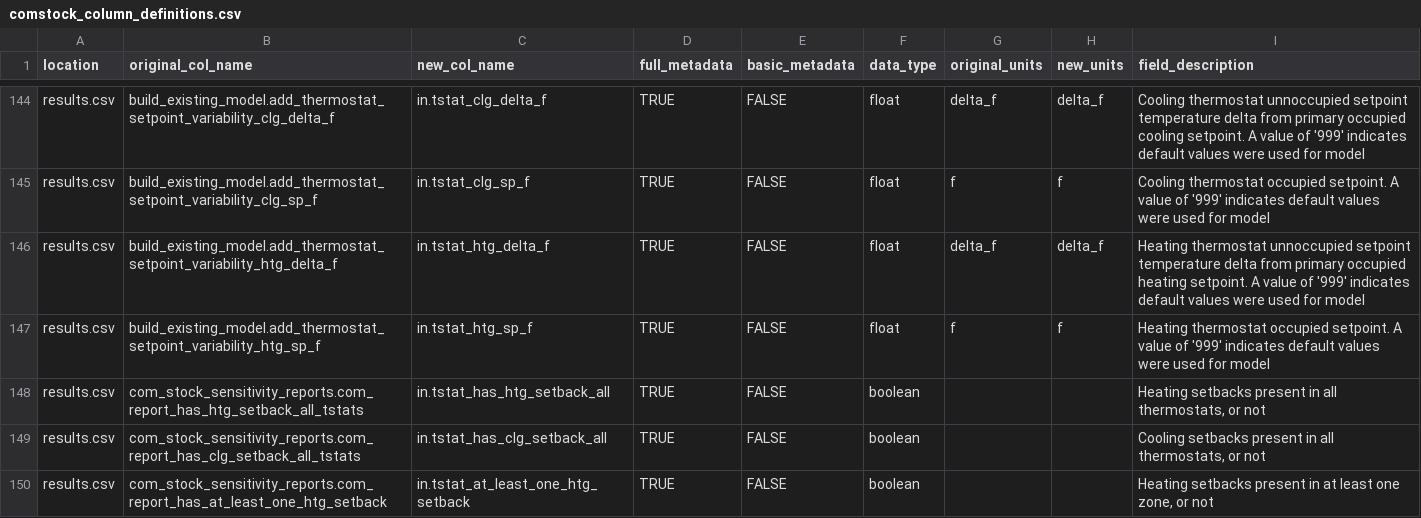
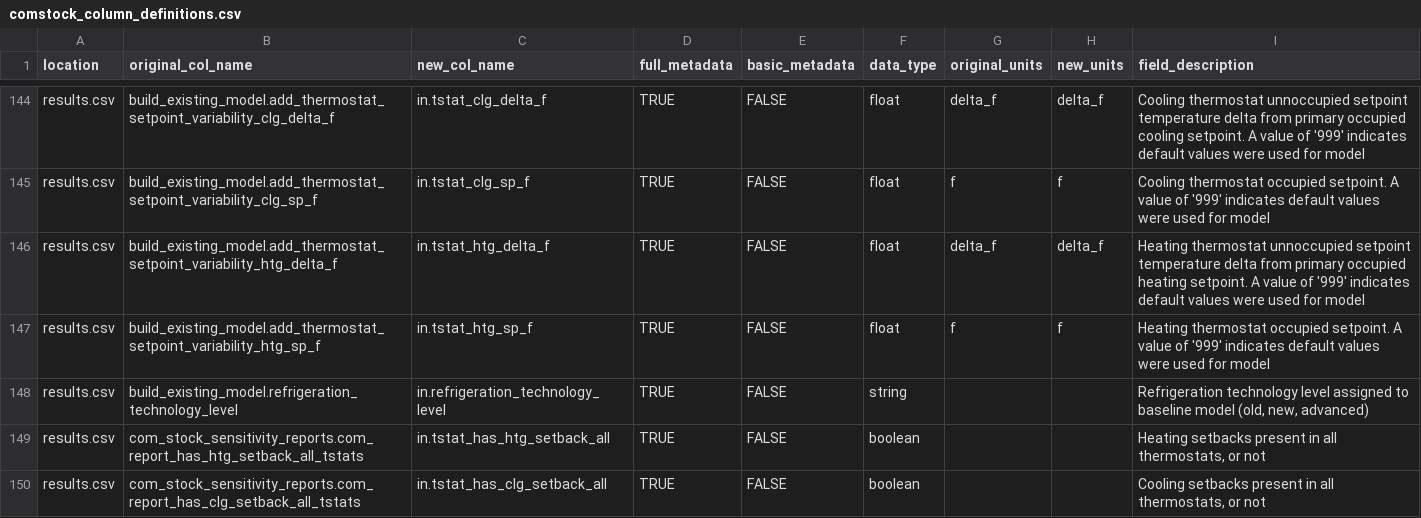
Before and after one commit to NREL/ComStock, a CSV file: postprocessing/comstockpostproc/resources/comstock_column_definitions.csv, drawn as a sheet; only a part is shown, gaps mark what is left out; the shorter side is filled out with more unchanged rows.

Commit message:
add refrigeration technology level to postprocesses output files

```diff
--- a/postprocessing/comstockpostproc/resources/comstock_column_definitions.csv
+++ b/postprocessing/comstockpostproc/resources/comstock_column_definitions.csv
@@ -147,2 +147,3 @@ results.csv,build_existing_model.add_thermostat_setpoint_variability_htg_delta_f
 results.csv,build_existing_model.add_thermostat_setpoint_variability_htg_sp_f,in.tstat_htg_sp_f,TRUE,FALSE,float,f,f,Heating thermostat occupied setpoint. A value of '999' indicates default values were used for model
+results.csv,build_existing_model.refrigeration_technology_level,in.refrigeration_technology_level,TRUE,FALSE,string,,,"Refrigeration technology level assigned to baseline model (old, new, advanced)"
 results.csv,com_stock_sensitivity_reports.com_report_has_htg_setback_all_tstats,in.tstat_has_htg_setback_all,TRUE,FALSE,boolean,,,"Heating setbacks present in all thermostats, or not"
```
